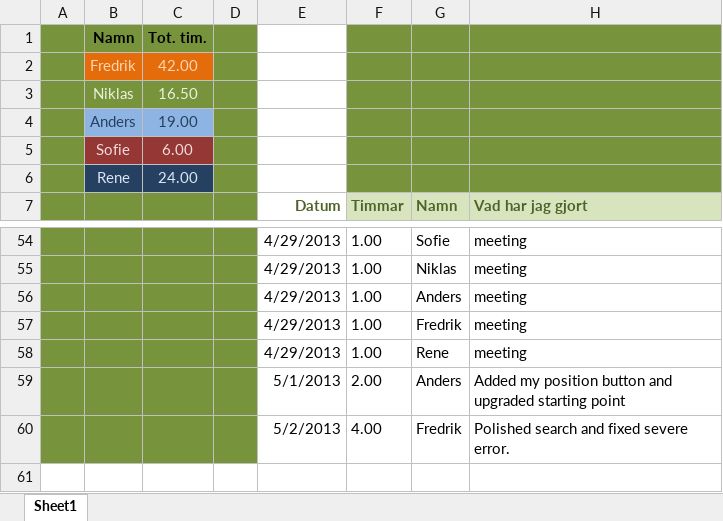
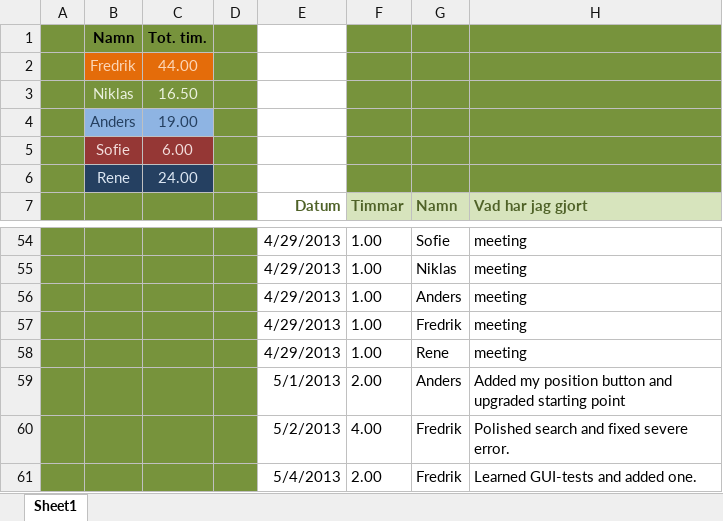
Before and after one commit to drderkummer/Software-Engineering-Project, an Excel workbook: Arbetsdagbok.xlsx, sheet Sheet1, drawn as a sheet; only a part is shown, gaps mark what is left out; values as stored, in another font and other column widths than the file's, no borders; the diff names each change by its address in the sheet, - before the commit and + after, or states it on an @@ line.

```diff
--- a/Arbetsdagbok.xlsx (sheet Sheet1)
+++ b/Arbetsdagbok.xlsx (sheet Sheet1)
-C2: 42.00
+C2: 44.00
+row 61:  |  |  |  | 5/4/2013 | 2.00 | Fredrik | Learned GUI-tests and added one.
```
Also changed, not shown: 1 other file.
